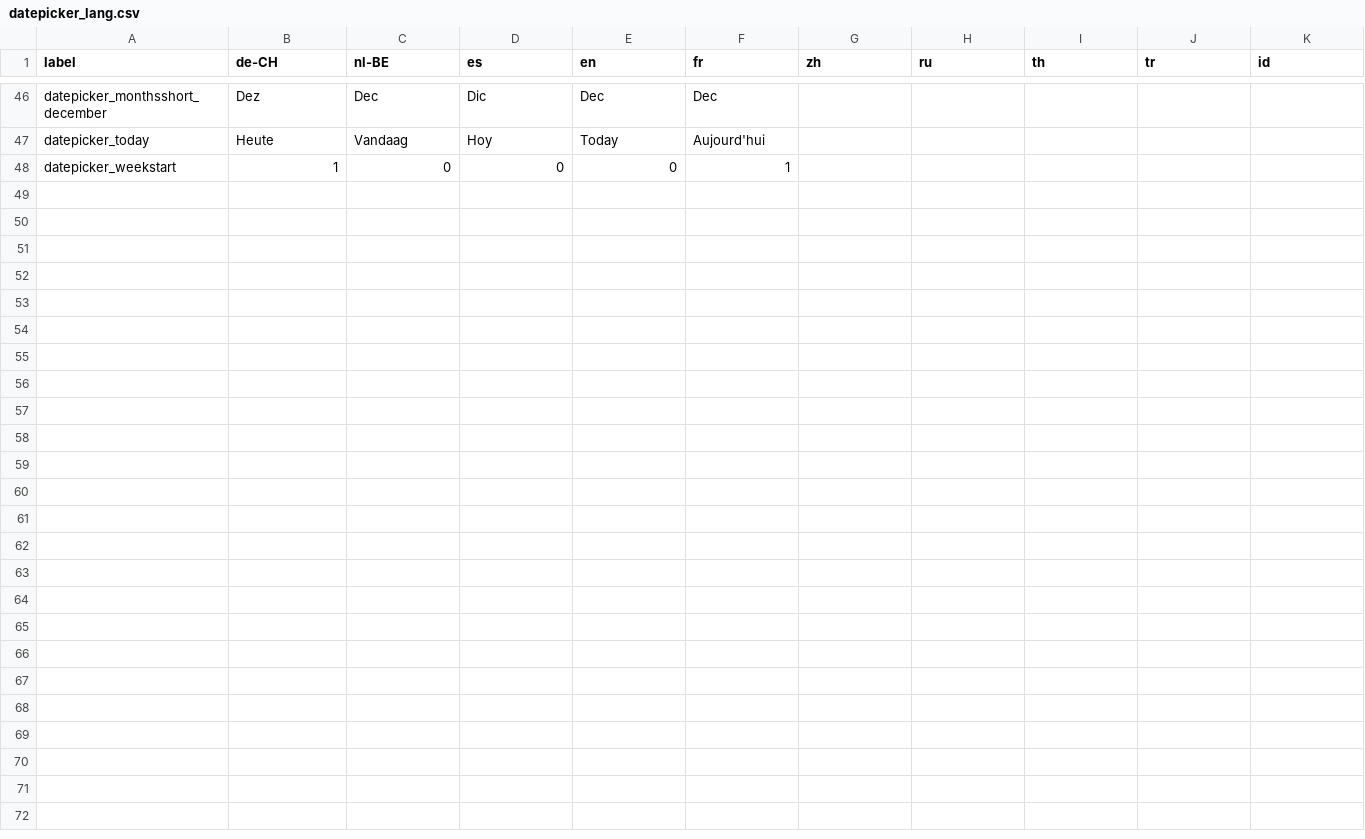
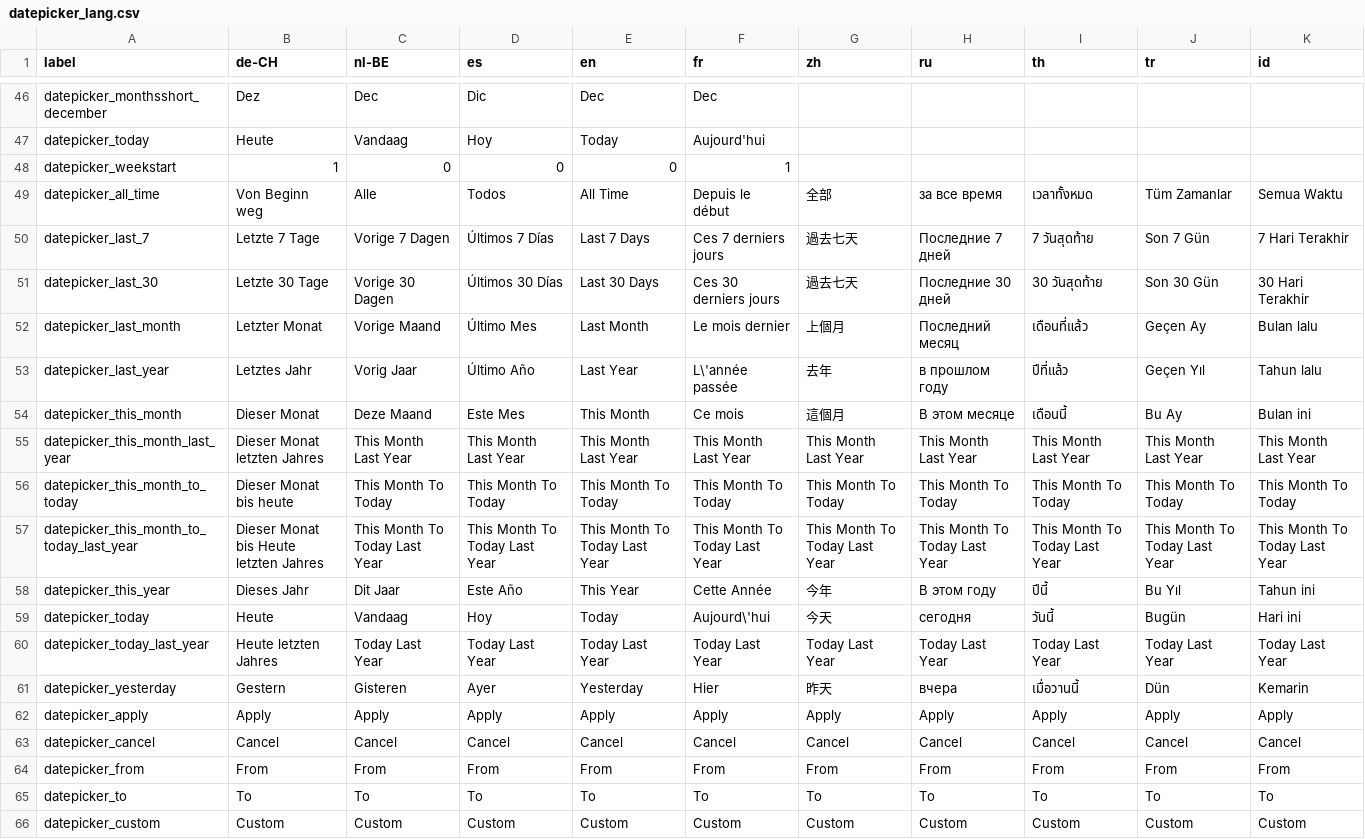
Before and after one commit to Darli963/sistema-inventario-ventas, a CSV file: translations/datepicker_lang.csv, drawn as a sheet; only a part is shown, gaps mark what is left out.

Commit message:
proper support of date range in reports input leveraging all the features, translations and fixed some bugs (#116)

```diff
--- a/translations/datepicker_lang.csv
+++ b/translations/datepicker_lang.csv
@@ -48 +48,19 @@ datepicker_today,Heute,Vandaag,Hoy,Today,Aujourd'hui,,,,,
 datepicker_weekstart,1,0,0,0,1,,,,,
+datepicker_all_time,Von Beginn weg,Alle,Todos,All Time,Depuis le début,全部,за все время,เวลาทั้งหมด,Tüm Zamanlar,Semua Waktu
+datepicker_last_7,Letzte 7 Tage,Vorige 7 Dagen,Últimos 7 Días,Last 7 Days,Ces 7 derniers jours,過去七天,Последние 7 дней,7 วันสุดท้าย,Son 7 Gün,7 Hari Terakhir
+datepicker_last_30,Letzte 30 Tage,Vorige 30 Dagen,Últimos 30 Días,Last 30 Days,Ces 30 derniers jours,過去七天,Последние 30 дней,30 วันสุดท้าย,Son 30 Gün,30 Hari Terakhir
+datepicker_last_month,Letzter Monat,Vorige Maand,Último Mes,Last Month,Le mois dernier,上個月,Последний месяц,เดือนที่แล้ว,Geçen Ay,Bulan lalu
+datepicker_last_year,Letztes Jahr,Vorig Jaar,Último Año,Last Year,L\'année passée,去年,в прошлом году,ปีที่แล้ว,Geçen Yıl,Tahun lalu
+datepicker_this_month,Dieser Monat,Deze Maand,Este Mes,This Month,Ce mois,這個月,В этом месяце,เดือนนี้,Bu Ay,Bulan ini
+datepicker_this_month_last_year,Dieser Monat letzten Jahres,This Month Last Year,This Month Last Year,This Month Last Year,This Month Last Year,This Month Last Year,This Month Last Year,This Month Last Year,This Month Last Year,This Month Last Year
+datepicker_this_month_to_today,Dieser Monat bis heute,This Month To Today,This Month To Today,This Month To Today,This Month To Today,This Month To Today,This Month To Today,This Month To Today,This Month To Today,This Month To Today
+datepicker_this_month_to_today_last_year,Dieser Monat bis Heute letzten Jahres,This Month To Today Last Year,This Month To Today Last Year,This Month To Today Last Year,This Month To Today Last Year,This Month To Today Last Year,This Month To Today Last Year,This Month To Today Last Year,This Month To Today Last Year,This Month To Today Last Year
+datepicker_this_year,Dieses Jahr,Dit Jaar,Este Año,This Year,Cette Année,今年,В этом году,ปีนี้,Bu Yıl,Tahun ini
+datepicker_today,Heute,Vandaag,Hoy,Today,Aujourd\'hui,今天,сегодня,วันนี้,Bugün,Hari ini
+datepicker_today_last_year,Heute letzten Jahres,Today Last Year,Today Last Year,Today Last Year,Today Last Year,Today Last Year,Today Last Year,Today Last Year,Today Last Year,Today Last Year
+datepicker_yesterday,Gestern,Gisteren,Ayer,Yesterday,Hier,昨天,вчера,เมื่อวานนี้,Dün,Kemarin
+datepicker_apply,Apply,Apply,Apply,Apply,Apply,Apply,Apply,Apply,Apply,Apply
+datepicker_cancel,Cancel,Cancel,Cancel,Cancel,Cancel,Cancel,Cancel,Cancel,Cancel,Cancel
+datepicker_from,From,From,From,From,From,From,From,From,From,From
+datepicker_to,To,To,To,To,To,To,To,To,To,To
+datepicker_custom,Custom,Custom,Custom,Custom,Custom,Custom,Custom,Custom,Custom,Custom
```
Also changed, not shown: translations/reports_lang.csv, 26 other files.
